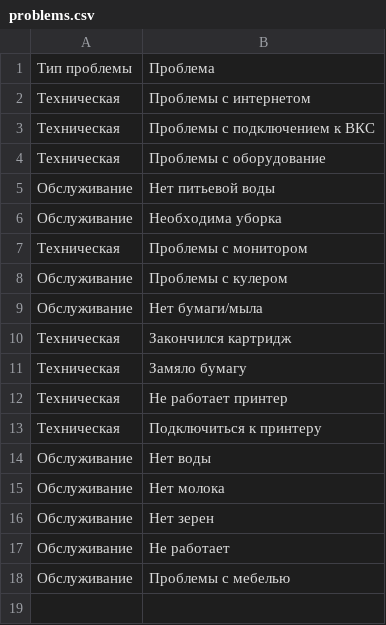
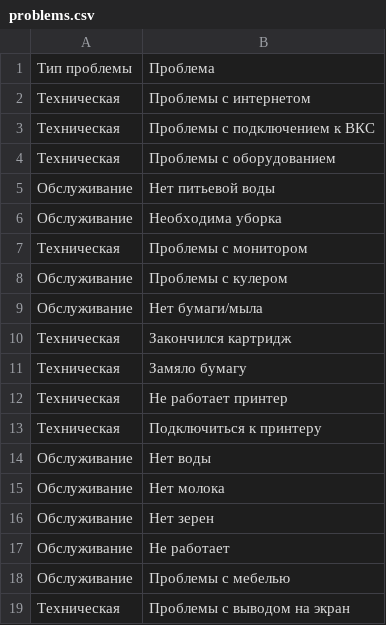
Before and after one commit to WolfSMXL/ITConcierge, a CSV file: files/csv/problems.csv, drawn as a sheet.

```diff
--- a/files/csv/problems.csv
+++ b/files/csv/problems.csv
@@ -3,3 +3,3 @@
 Техническая,Проблемы с подключением к ВКС
-Техническая,Проблемы с оборудование
+Техническая,Проблемы с оборудованием
 Обслуживание,Нет питьевой воды
@@ -18 +18,2 @@
 Обслуживание,Проблемы с мебелью
+Техническая,Проблемы с выводом на экран
```
Also changed, not shown: files/csv/problems_objects.csv, 1 other file.
